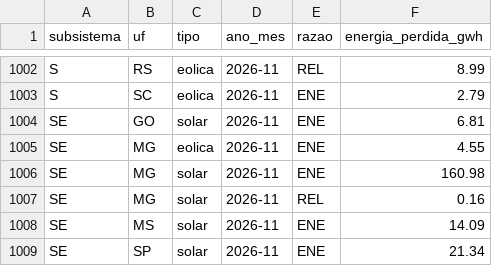
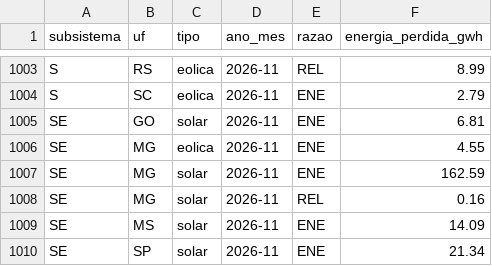
Before and after one commit to AmorimGui/Hackaton-Project, a CSV file: site/public/data/corte_por_razao_mes.csv, drawn as a sheet; only a part is shown, gaps mark what is left out; the diff covers the shown part only.

```diff
--- a/site/public/data/corte_por_razao_mes.csv
+++ b/site/public/data/corte_por_razao_mes.csv
@@ -1005,3 +1006,3 @@ SE;GO;solar;2026-11;ENE;6.81
 SE;MG;eolica;2026-11;ENE;4.55
-SE;MG;solar;2026-11;ENE;160.98
+SE;MG;solar;2026-11;ENE;162.59
 SE;MG;solar;2026-11;REL;0.16
```
Also changed, not shown: 1 added row and 14 edited cells elsewhere in this file, dados/saida/corte_por_estado_mes.csv, dados/saida/corte_por_razao_mes.csv, 14 other files.
